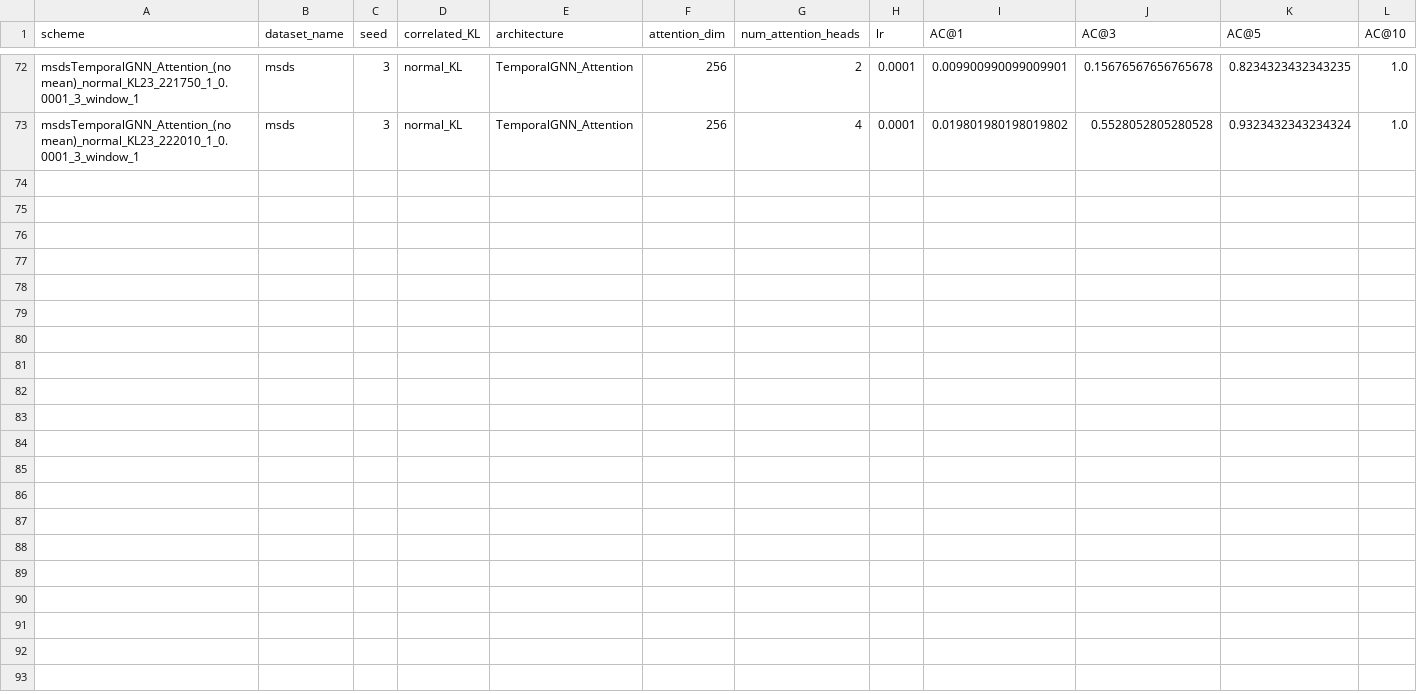
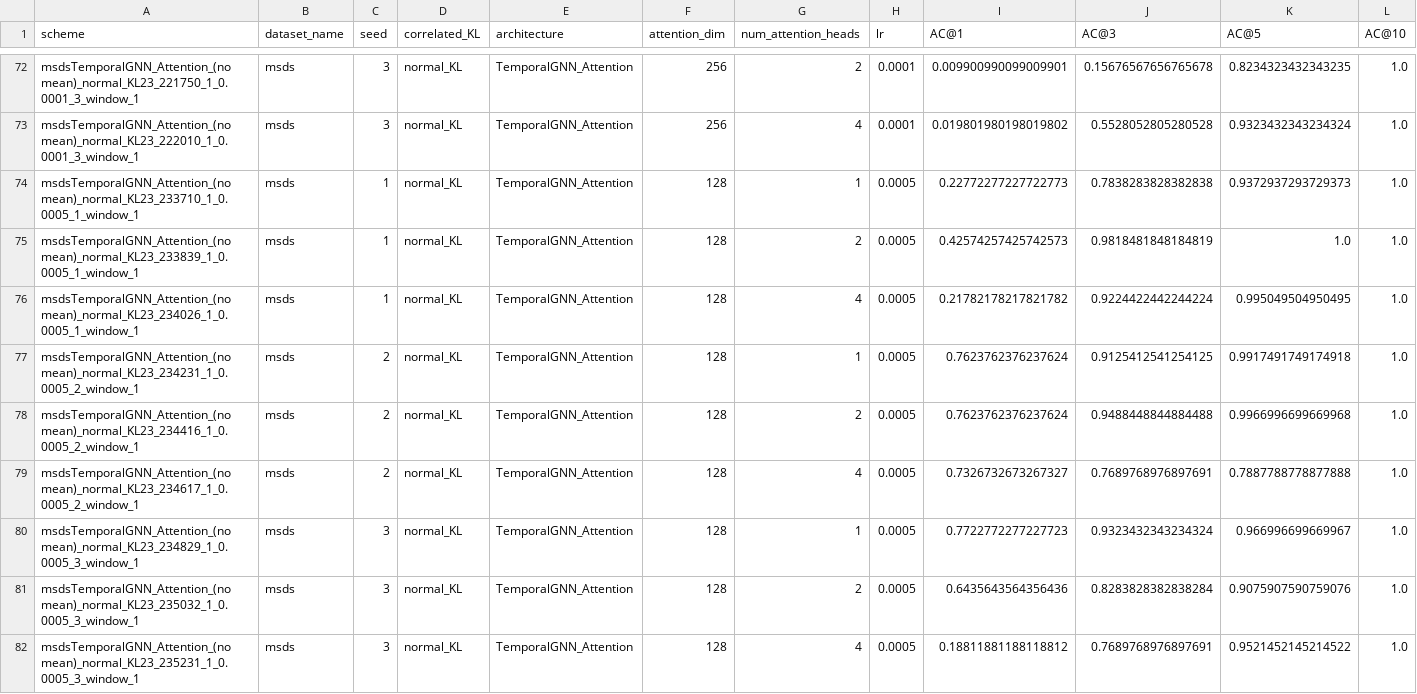
Before and after one commit to theamrzaki/RootCause-Analysis-Correlation-Attentive-Modeling, a CSV file: results/RQ_msdsablation.csv, drawn as a sheet; only a part is shown, gaps mark what is left out; rows hold the shown columns only; the diff names each change by its address in the sheet, - before the commit and + after, or states it on an @@ line.

```diff
--- a/results/RQ_msdsablation.csv
+++ b/results/RQ_msdsablation.csv
+row 74: msdsTemporalGNN_Attention_(no mean)_normal_KL23_233710_1_0.0005_1_window_1 | msds | 1 | normal_KL | TemporalGNN_Attention | 128 | 1 | 0.0005 | 0.22772277227722773 | 0.7838283828382838 | 0.9372937293729373 | 1.0
+row 75: msdsTemporalGNN_Attention_(no mean)_normal_KL23_233839_1_0.0005_1_window_1 | msds | 1 | normal_KL | TemporalGNN_Attention | 128 | 2 | 0.0005 | 0.42574257425742573 | 0.9818481848184819 | 1.0 | 1.0
+row 76: msdsTemporalGNN_Attention_(no mean)_normal_KL23_234026_1_0.0005_1_window_1 | msds | 1 | normal_KL | TemporalGNN_Attention | 128 | 4 | 0.0005 | 0.21782178217821782 | 0.9224422442244224 | 0.995049504950495 | 1.0
+row 77: msdsTemporalGNN_Attention_(no mean)_normal_KL23_234231_1_0.0005_2_window_1 | msds | 2 | normal_KL | TemporalGNN_Attention | 128 | 1 | 0.0005 | 0.7623762376237624 | 0.9125412541254125 | 0.9917491749174918 | 1.0
+row 78: msdsTemporalGNN_Attention_(no mean)_normal_KL23_234416_1_0.0005_2_window_1 | msds | 2 | normal_KL | TemporalGNN_Attention | 128 | 2 | 0.0005 | 0.7623762376237624 | 0.9488448844884488 | 0.9966996699669968 | 1.0
+row 79: msdsTemporalGNN_Attention_(no mean)_normal_KL23_234617_1_0.0005_2_window_1 | msds | 2 | normal_KL | TemporalGNN_Attention | 128 | 4 | 0.0005 | 0.7326732673267327 | 0.7689768976897691 | 0.7887788778877888 | 1.0
+row 80: msdsTemporalGNN_Attention_(no mean)_normal_KL23_234829_1_0.0005_3_window_1 | msds | 3 | normal_KL | TemporalGNN_Attention | 128 | 1 | 0.0005 | 0.7722772277227723 | 0.9323432343234324 | 0.966996699669967 | 1.0
+row 81: msdsTemporalGNN_Attention_(no mean)_normal_KL23_235032_1_0.0005_3_window_1 | msds | 3 | normal_KL | TemporalGNN_Attention | 128 | 2 | 0.0005 | 0.6435643564356436 | 0.8283828382838284 | 0.9075907590759076 | 1.0
+row 82: msdsTemporalGNN_Attention_(no mean)_normal_KL23_235231_1_0.0005_3_window_1 | msds | 3 | normal_KL | TemporalGNN_Attention | 128 | 4 | 0.0005 | 0.18811881188118812 | 0.7689768976897691 | 0.9521452145214522 | 1.0
```
Also changed, not shown: 2 other files.
